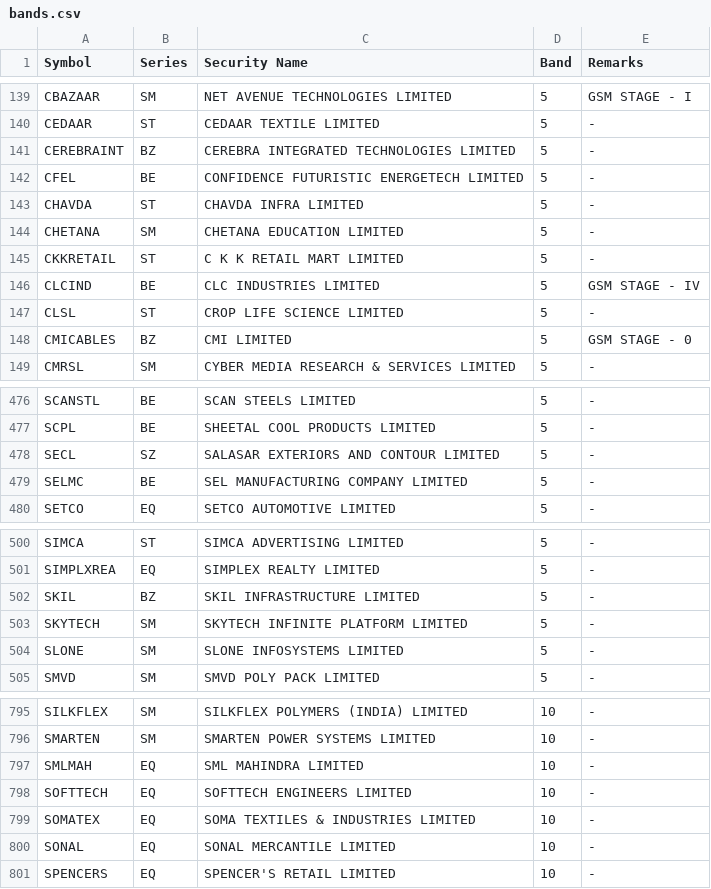
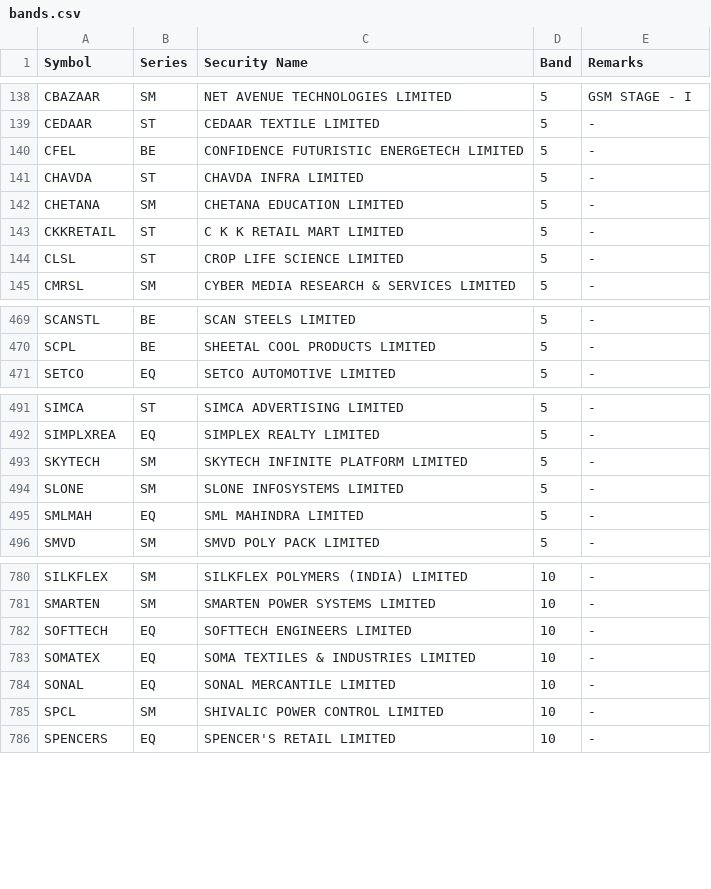
Before and after one commit to mehtaaman53/smart-money, a CSV file: data/bands.csv, drawn as a sheet; only a part is shown, gaps mark what is left out; the diff covers the shown part only.

```diff
--- a/data/bands.csv
+++ b/data/bands.csv
@@ -140,3 +139,2 @@ CBAZAAR,SM,NET AVENUE TECHNOLOGIES LIMITED,5,GSM STAGE - I
 CEDAAR,ST,CEDAAR TEXTILE LIMITED,5,-
-CEREBRAINT,BZ,CEREBRA INTEGRATED TECHNOLOGIES LIMITED,5,-
 CFEL,BE,CONFIDENCE FUTURISTIC ENERGETECH LIMITED,5,-
@@ -145,5 +143,3 @@ CHETANA,SM,CHETANA EDUCATION LIMITED,5,-
 CKKRETAIL,ST,C K K RETAIL MART LIMITED,5,-
-CLCIND,BE,CLC INDUSTRIES LIMITED,5,GSM STAGE - IV
 CLSL,ST,CROP LIFE SCIENCE LIMITED,5,-
-CMICABLES,BZ,CMI LIMITED,5,GSM STAGE - 0
 CMRSL,SM,CYBER MEDIA RESEARCH & SERVICES LIMITED,5,-
@@ -477,4 +470,2 @@ SCANSTL,BE,SCAN STEELS LIMITED,5,-
 SCPL,BE,SHEETAL COOL PRODUCTS LIMITED,5,-
-SECL,SZ,SALASAR EXTERIORS AND CONTOUR LIMITED,5,-
-SELMC,BE,SEL MANUFACTURING COMPANY LIMITED,5,-
 SETCO,EQ,SETCO AUTOMOTIVE LIMITED,5,-
@@ -501,5 +492,5 @@ SIMCA,ST,SIMCA ADVERTISING LIMITED,5,-
 SIMPLXREA,EQ,SIMPLEX REALTY LIMITED,5,-
-SKIL,BZ,SKIL INFRASTRUCTURE LIMITED,5,-
 SKYTECH,SM,SKYTECH INFINITE PLATFORM LIMITED,5,-
 SLONE,SM,SLONE INFOSYSTEMS LIMITED,5,-
+SMLMAH,EQ,SML MAHINDRA LIMITED,5,-
 SMVD,SM,SMVD POLY PACK LIMITED,5,-
@@ -796,3 +781,2 @@ SILKFLEX,SM,SILKFLEX POLYMERS (INDIA) LIMITED,10,-
 SMARTEN,SM,SMARTEN POWER SYSTEMS LIMITED,10,-
-SMLMAH,EQ,SML MAHINDRA LIMITED,10,-
 SOFTTECH,EQ,SOFTTECH ENGINEERS LIMITED,10,-
@@ -800,2 +784,3 @@ SOMATEX,EQ,SOMA TEXTILES & INDUSTRIES LIMITED,10,-
 SONAL,EQ,SONAL MERCANTILE LIMITED,10,-
+SPCL,SM,SHIVALIC POWER CONTROL LIMITED,10,-
 SPENCERS,EQ,SPENCER'S RETAIL LIMITED,10,-
```
Also changed, not shown: 11 added rows, 19 removed rows and 3 edited cells elsewhere in this file, data/industry.csv, data/nextup_alerted.csv, 7 other files.
